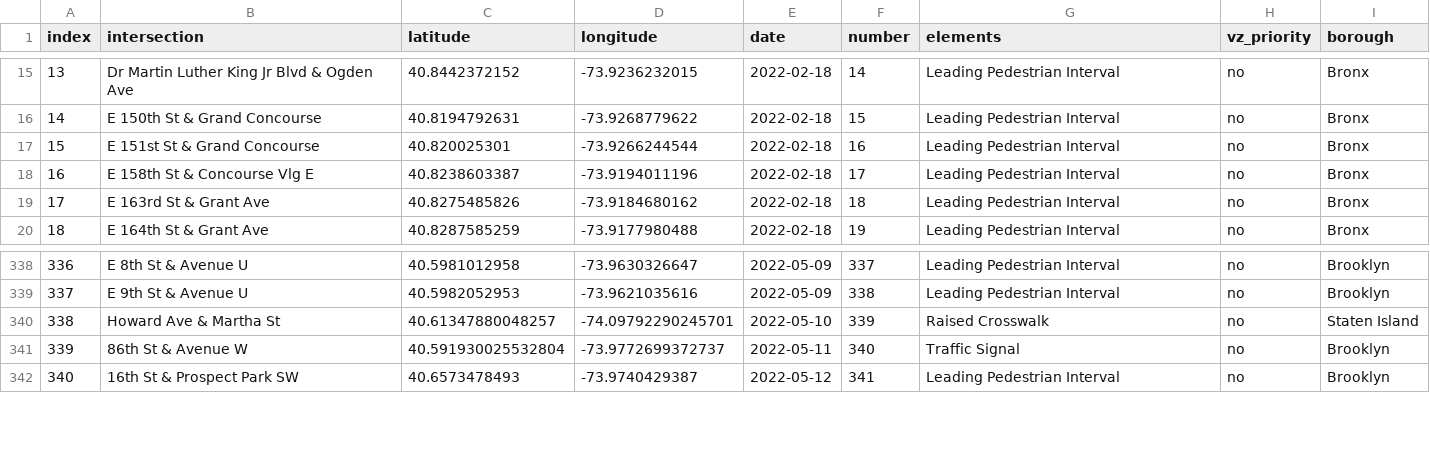
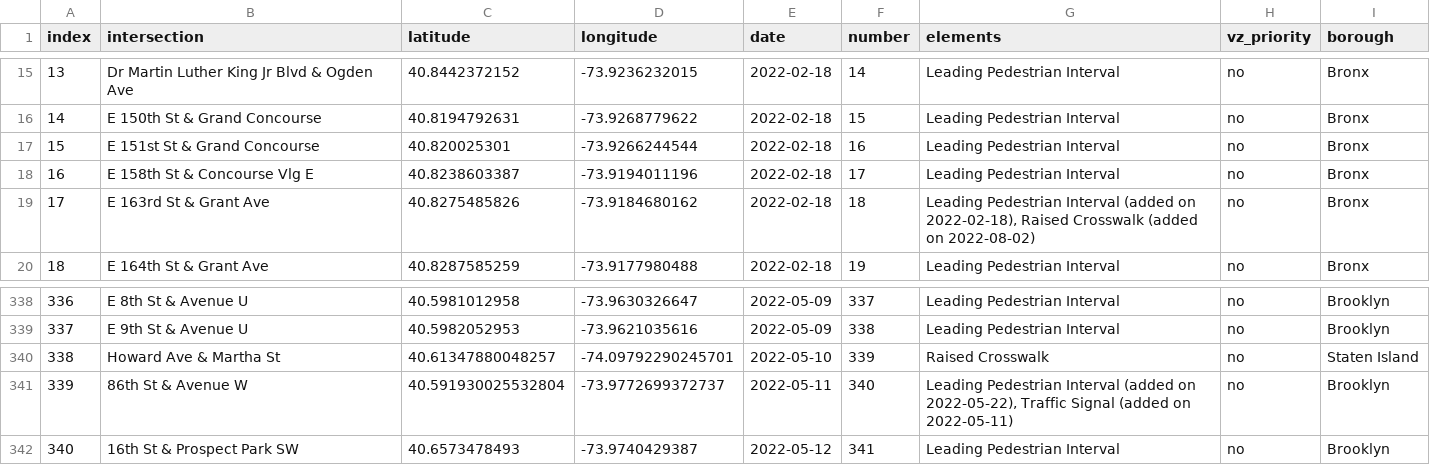
Before and after one commit to lizdenys/1000intersections-tracker-data, a CSV file: interesections_indexed.csv, drawn as a sheet; only a part is shown, gaps mark what is left out.

Commit message:
Two intersections have been updated on different dates - include all changes with dates noted for each element

```diff
--- a/interesections_indexed.csv
+++ b/interesections_indexed.csv
@@ -18,3 +18,3 @@ index,intersection,latitude,longitude,date,number,elements,vz_priority,borough
 16,E 158th St & Concourse Vlg E,40.8238603387,-73.9194011196,2022-02-18,17,Leading Pedestrian Interval,no,Bronx
-17,E 163rd St & Grant Ave,40.8275485826,-73.9184680162,2022-02-18,18,Leading Pedestrian Interval,no,Bronx
+17,E 163rd St & Grant Ave,40.8275485826,-73.9184680162,2022-02-18,18,"Leading Pedestrian Interval (added on 2022-02-18), Raised Crosswalk (added on 2022-08-02)",no,Bronx
 18,E 164th St & Grant Ave,40.8287585259,-73.9177980488,2022-02-18,19,Leading Pedestrian Interval,no,Bronx
@@ -340,3 +340,3 @@ index,intersection,latitude,longitude,date,number,elements,vz_priority,borough
 338,Howard Ave & Martha St,40.61347880048257,-74.09792290245701,2022-05-10,339,Raised Crosswalk,no,Staten Island
-339,86th St & Avenue W,40.591930025532804,-73.9772699372737,2022-05-11,340,Traffic Signal,no,Brooklyn
+339,86th St & Avenue W,40.591930025532804,-73.9772699372737,2022-05-11,340,"Leading Pedestrian Interval (added on 2022-05-22), Traffic Signal (added on 2022-05-11)",no,Brooklyn
 340,16th St & Prospect Park SW,40.6573478493,-73.9740429387,2022-05-12,341,Leading Pedestrian Interval,no,Brooklyn
```
Also changed, not shown: interesections_unindexed.csv.
